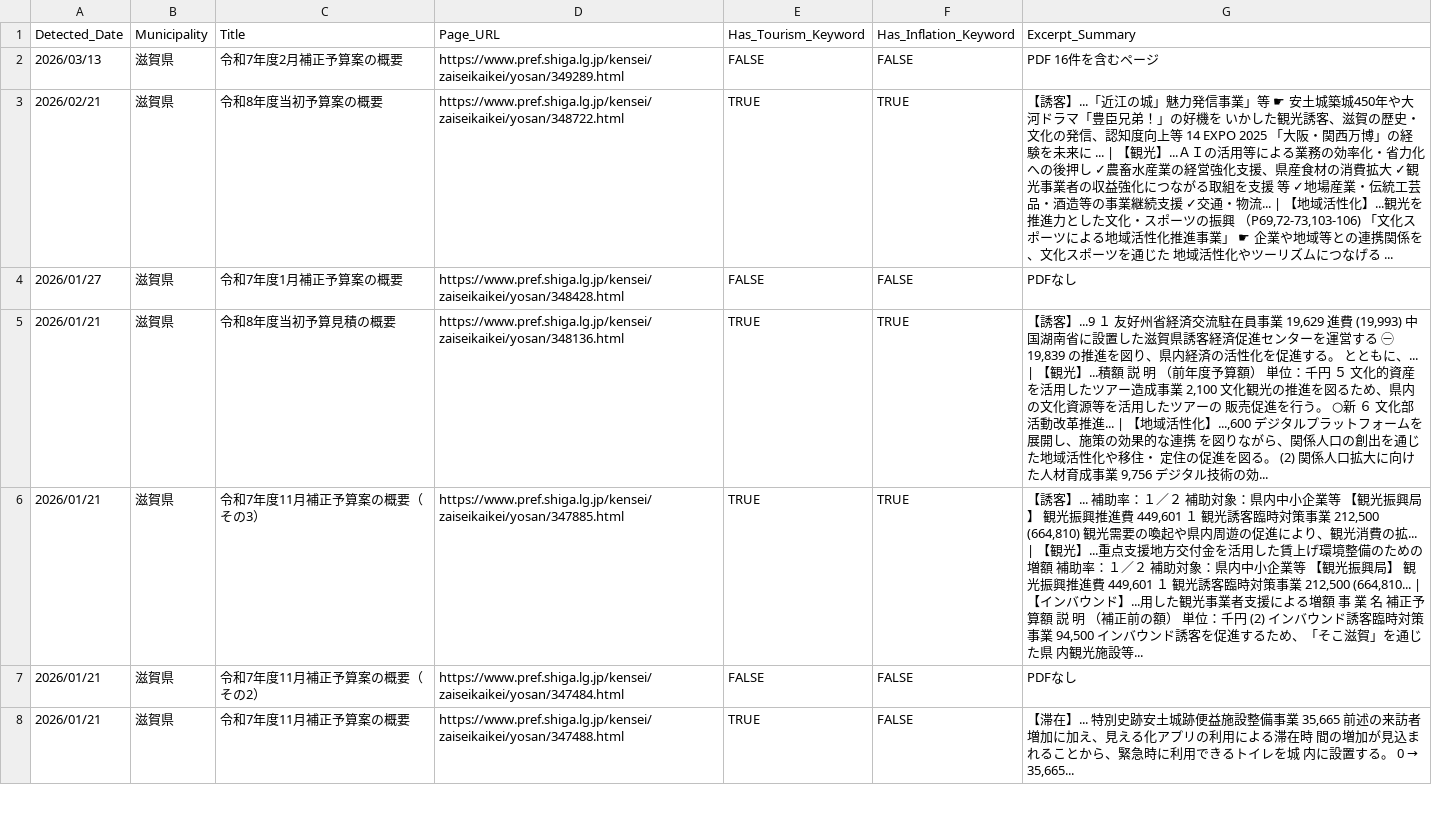
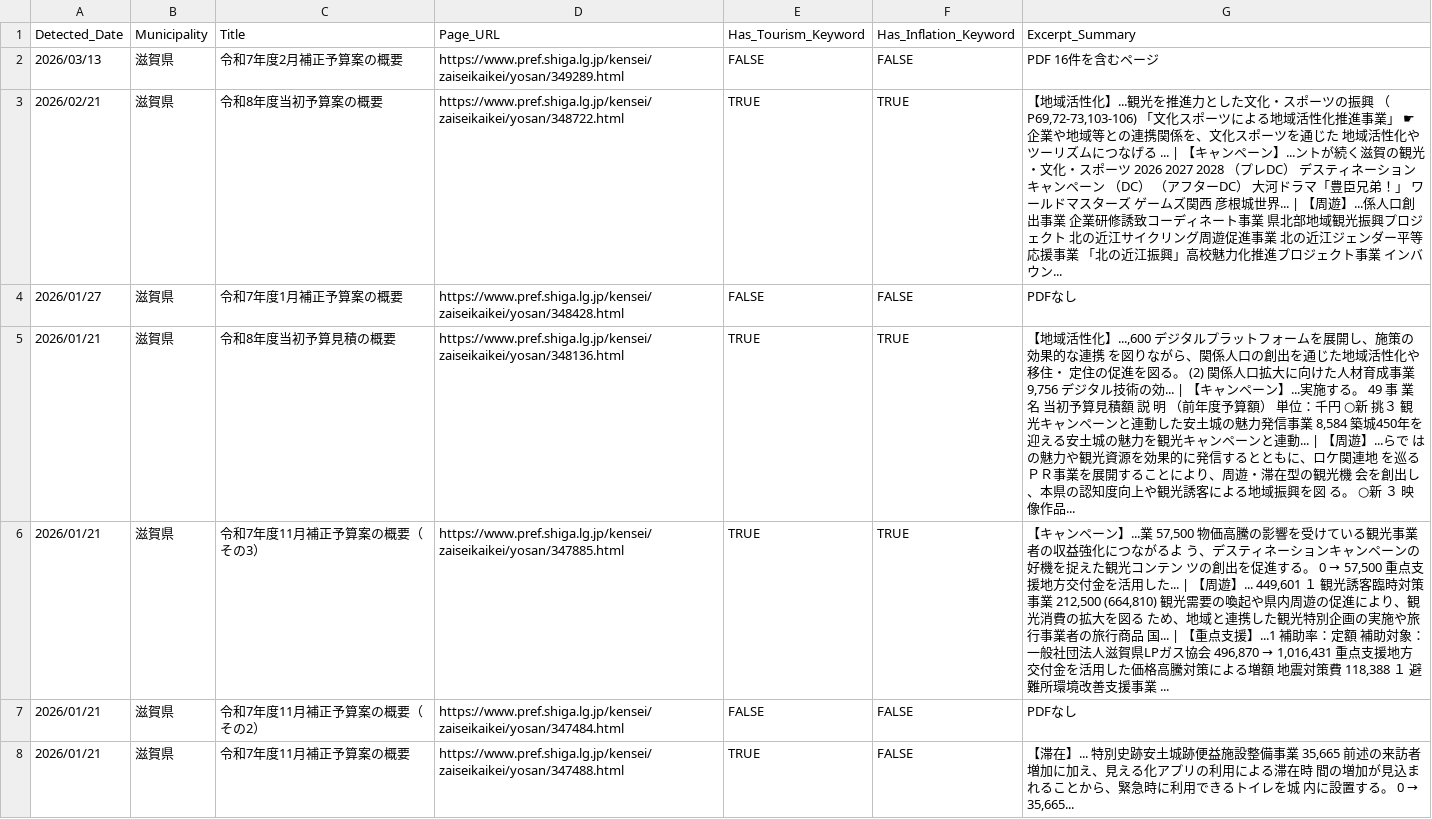
Before and after one commit to 127ytko/kanko-budget, a CSV file: multi_municipality_budget_analysis.csv, drawn as a sheet; only a part is shown; the diff covers the shown part only.

```diff
--- a/multi_municipality_budget_analysis.csv
+++ b/multi_municipality_budget_analysis.csv
@@ -2,6 +2,6 @@
 2026/03/13,滋賀県,令和7年度2月補正予算案の概要,https://www.pref.shiga.lg.jp/kensei/zaiseikaikei/yosan/349289.html,FALSE,FALSE,PDF 16件を含むページ
-2026/02/21,滋賀県,令和8年度当初予算案の概要,https://www.pref.shiga.lg.jp/kensei/zaiseikaikei/yosan/348722.html,TRUE,TRUE,"【誘客】...「近江の城」魅力発信事業」等 ☛ 安土城築城450年や大河ドラマ「豊臣兄弟！」の好機を いかした観光誘客、滋賀の歴史・文化の発信、認知度向上等 14 EXPO 2025 「大阪・関西万博」の経験を未来に ... | 【観光】...ＡＩの活用等による業務の効率化・省力化への後押し ✓農畜水産業の経営強化支援、県産食材の消費拡大 ✓観光事業者の収益強化につながる取組を支援 等 ✓地場産業・伝統工芸品・酒造等の事業継続支援 ✓交通・物流... | 【地域活性化】...観光を推進力とした文化・スポーツの振興 （P69,72-73,103-106) 「文化スポーツによる地域活性化推進事業」 ☛ 企業や地域等との連携関係を、文化スポーツを通じた 地域活性化やツーリズムにつなげる ..."
+2026/02/21,滋賀県,令和8年度当初予算案の概要,https://www.pref.shiga.lg.jp/kensei/zaiseikaikei/yosan/348722.html,TRUE,TRUE,"【地域活性化】...観光を推進力とした文化・スポーツの振興 （P69,72-73,103-106) 「文化スポーツによる地域活性化推進事業」 ☛ 企業や地域等との連携関係を、文化スポーツを通じた 地域活性化やツーリズムにつなげる ... | 【キャンペーン】...ントが続く滋賀の観光・文化・スポーツ 2026 2027 2028 （プレDC） デスティネーションキャンペーン （DC） （アフターDC） 大河ドラマ「豊臣兄弟！」 ワールドマスターズ ゲームズ関西 彦根城世界... | 【周遊】...係人口創出事業 企業研修誘致コーディネート事業 県北部地域観光振興プロジェクト 北の近江サイクリング周遊促進事業 北の近江ジェンダー平等応援事業 「北の近江振興」高校魅力化推進プロジェクト事業 インバウン..."
 2026/01/27,滋賀県,令和7年度1月補正予算案の概要,https://www.pref.shiga.lg.jp/kensei/zaiseikaikei/yosan/348428.html,FALSE,FALSE,PDFなし
-2026/01/21,滋賀県,令和8年度当初予算見積の概要,https://www.pref.shiga.lg.jp/kensei/zaiseikaikei/yosan/348136.html,TRUE,TRUE,"【誘客】...9 １ 友好州省経済交流駐在員事業 19,629 進費 (19,993) 中国湖南省に設置した滋賀県誘客経済促進センターを運営する ㊀ 19,839 の推進を図り、県内経済の活性化を促進する。 とともに、... | 【観光】...積額 説 明 （前年度予算額） 単位：千円 ５ 文化的資産を活用したツアー造成事業 2,100 文化観光の推進を図るため、県内の文化資源等を活用したツアーの 販売促進を行う。 ○新 ６ 文化部活動改革推進... | 【地域活性化】...,600 デジタルプラットフォームを展開し、施策の効果的な連携 を図りながら、関係人口の創出を通じた地域活性化や移住・ 定住の促進を図る。 (2) 関係人口拡大に向けた人材育成事業 9,756 デジタル技術の効..."
-2026/01/21,滋賀県,令和7年度11月補正予算案の概要（その3）,https://www.pref.shiga.lg.jp/kensei/zaiseikaikei/yosan/347885.html,TRUE,TRUE,"【誘客】... 補助率：１／２ 補助対象：県内中小企業等 【観光振興局】 観光振興推進費 449,601 １ 観光誘客臨時対策事業 212,500 (664,810) 観光需要の喚起や県内周遊の促進により、観光消費の拡... | 【観光】...重点支援地方交付金を活用した賃上げ環境整備のための増額 補助率：１／２ 補助対象：県内中小企業等 【観光振興局】 観光振興推進費 449,601 １ 観光誘客臨時対策事業 212,500 (664,810... | 【インバウンド】...用した観光事業者支援による増額 事 業 名 補正予算額 説 明 （補正前の額） 単位：千円 (2) インバウンド誘客臨時対策事業 94,500 インバウンド誘客を促進するため、「そこ滋賀」を通じた県 内観光施設等..."
+2026/01/21,滋賀県,令和8年度当初予算見積の概要,https://www.pref.shiga.lg.jp/kensei/zaiseikaikei/yosan/348136.html,TRUE,TRUE,"【地域活性化】...,600 デジタルプラットフォームを展開し、施策の効果的な連携 を図りながら、関係人口の創出を通じた地域活性化や移住・ 定住の促進を図る。 (2) 関係人口拡大に向けた人材育成事業 9,756 デジタル技術の効... | 【キャンペーン】...実施する。 49 事 業 名 当初予算見積額 説 明 （前年度予算額） 単位：千円 ○新 挑３ 観光キャンペーンと連動した安土城の魅力発信事業 8,584 築城450年を迎える安土城の魅力を観光キャンペーンと連動... | 【周遊】...らで はの魅力や観光資源を効果的に発信するとともに、ロケ関連地 を巡るＰＲ事業を展開することにより、周遊・滞在型の観光機 会を創出し、本県の認知度向上や観光誘客による地域振興を図 る。 ○新 ３ 映像作品..."
+2026/01/21,滋賀県,令和7年度11月補正予算案の概要（その3）,https://www.pref.shiga.lg.jp/kensei/zaiseikaikei/yosan/347885.html,TRUE,TRUE,"【キャンペーン】...業 57,500 物価高騰の影響を受けている観光事業者の収益強化につながるよ う、デスティネーションキャンペーンの好機を捉えた観光コンテン ツの創出を促進する。 0 → 57,500 重点支援地方交付金を活用した... | 【周遊】... 449,601 １ 観光誘客臨時対策事業 212,500 (664,810) 観光需要の喚起や県内周遊の促進により、観光消費の拡大を図る ため、地域と連携した観光特別企画の実施や旅行事業者の旅行商品 国... | 【重点支援】...1 補助率：定額 補助対象：一般社団法人滋賀県LPガス協会 496,870 → 1,016,431 重点支援地方交付金を活用した価格高騰対策による増額 地震対策費 118,388 １ 避難所環境改善支援事業 ..."
 2026/01/21,滋賀県,令和7年度11月補正予算案の概要（その2）,https://www.pref.shiga.lg.jp/kensei/zaiseikaikei/yosan/347484.html,FALSE,FALSE,PDFなし
```
Also changed, not shown: 46 edited cells elsewhere in this file, 2 other files.
